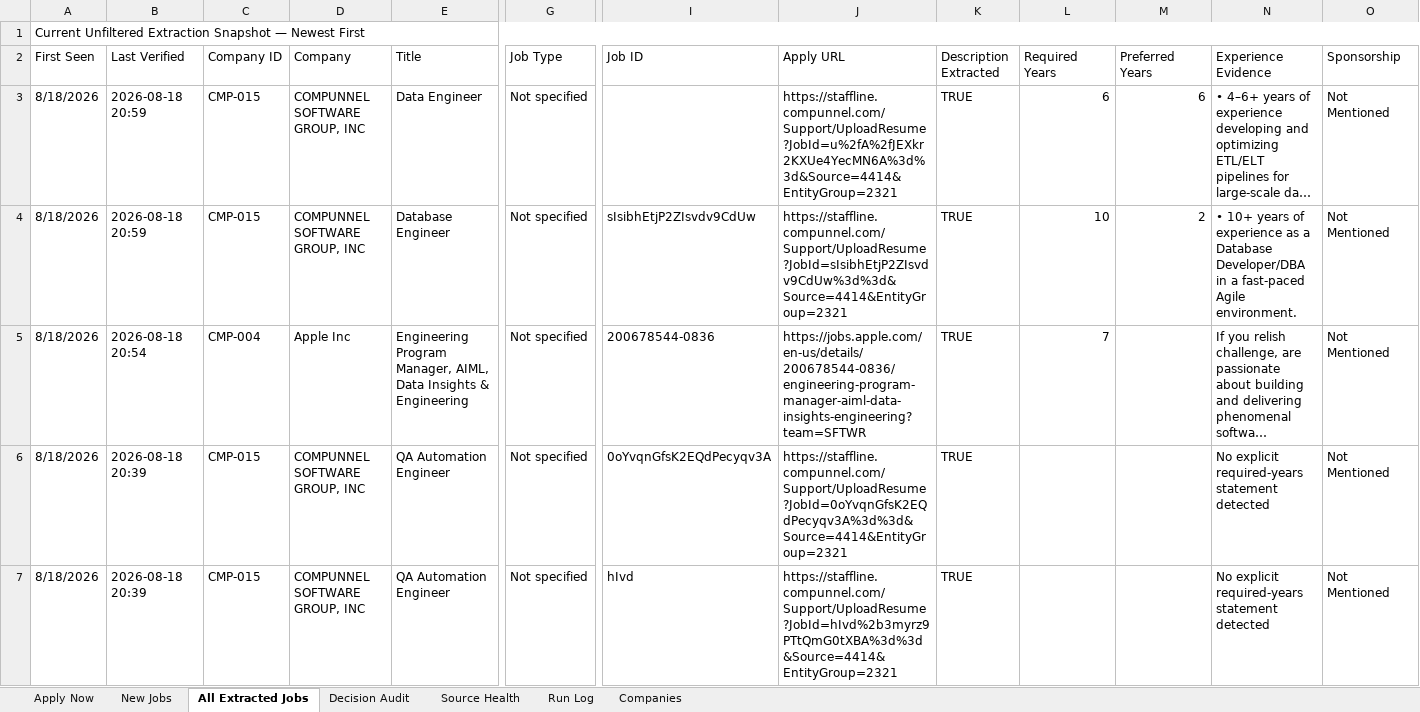
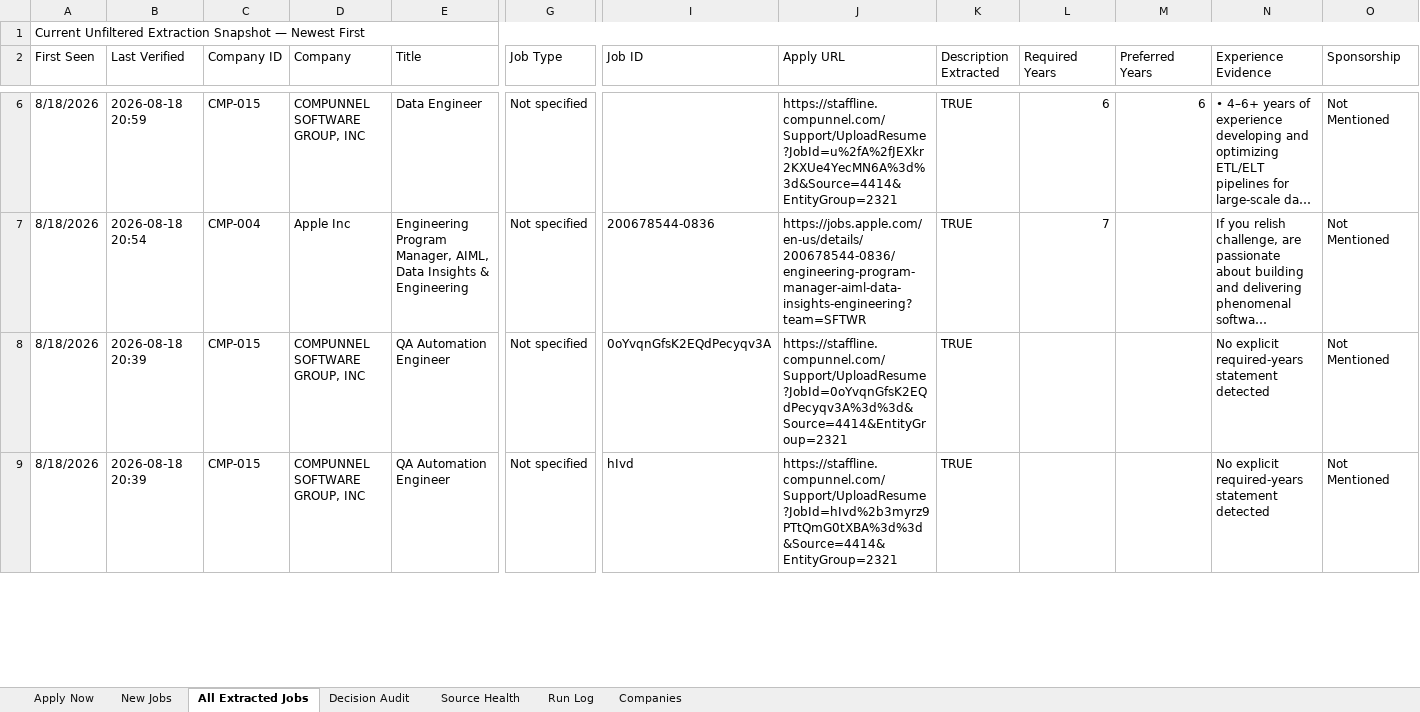
Before and after one commit to taran-dev4u/career-job-monitor, an Excel workbook: outputs/job-monitor/Job_Monitor.xlsx, sheet All Extracted Jobs, drawn as a sheet; only a part is shown, gaps mark what is left out; long unchanged cells end in …; values as stored, in another font and other column widths than the file's, no cell formats; table styles not drawn; removed rows and columns are numbered as before the commit, all else as after; rows hold the shown columns only; the diff covers the shown part only; the diff names each change by its address in the sheet, - before the commit and + after, or states it on an @@ line.

```diff
--- a/outputs/job-monitor/Job_Monitor.xlsx (sheet All Extracted Jobs)
+++ b/outputs/job-monitor/Job_Monitor.xlsx (sheet All Extracted Jobs)
-row 4: 8/18/2026 | 2026-08-18 20:59 | CMP-015 | COMPUNNEL SOFTWARE GROUP, INC | Database Engineer | Not specified | sIsibhEtjP2ZIsvdv9CdUw | https://staffline.compunnel.com/Support/UploadResume?JobId=sIsibhEtjP2ZIsvdv9CdUw%3d%3d&Source=4414&EntityGroup=2321 | TRUE | 10 | 2 | • 10+ years of experience as a Database Developer/DBA in a fast-paced Agile environment. | Not Mentioned
```
Also changed, not shown: 5 added rows, 4 removed rows and 41 edited cells elsewhere in this sheet, sheet Decision Audit, sheet Source Health, sheet Apply Now, sheet New Jobs, sheet Run Log, cell formats, 9 other files.
